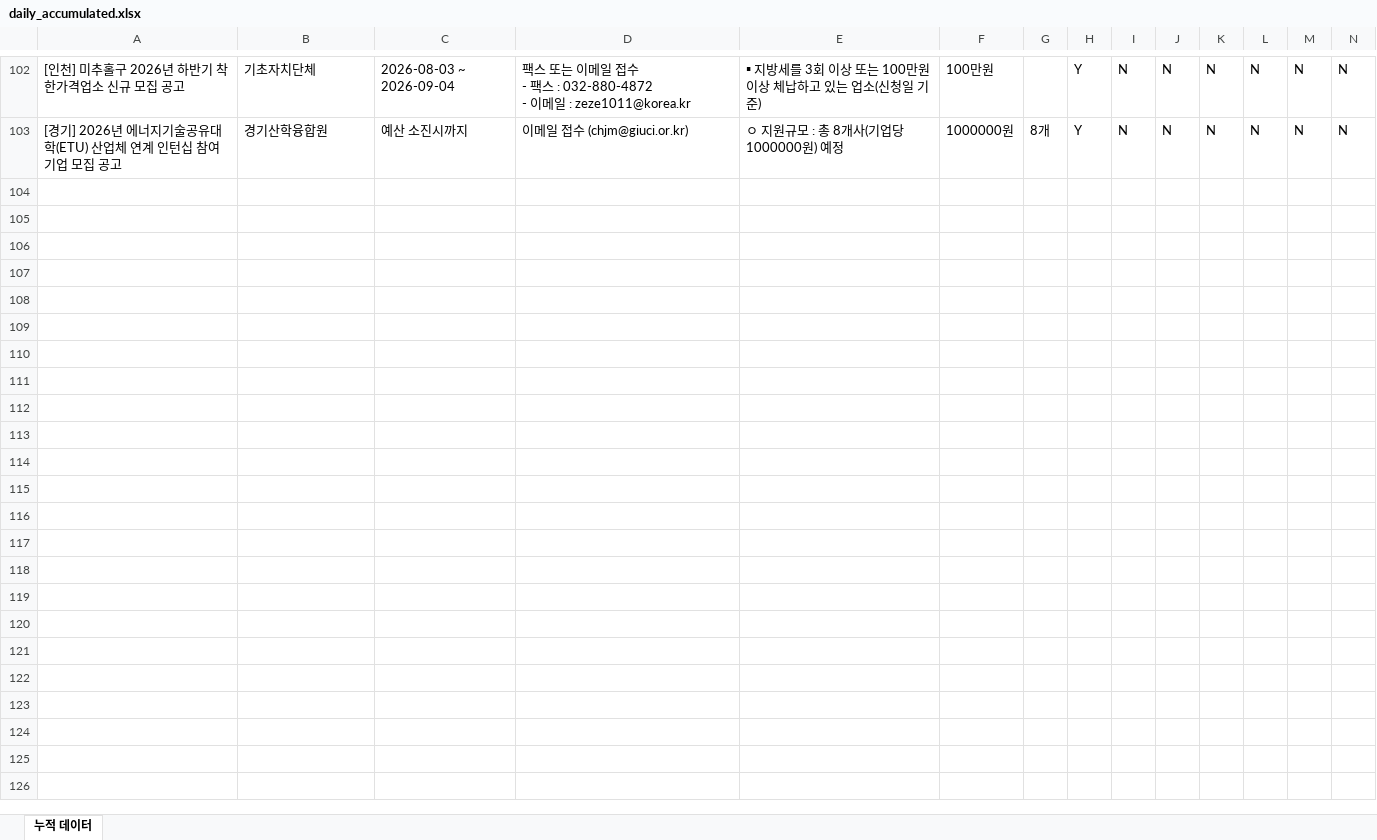
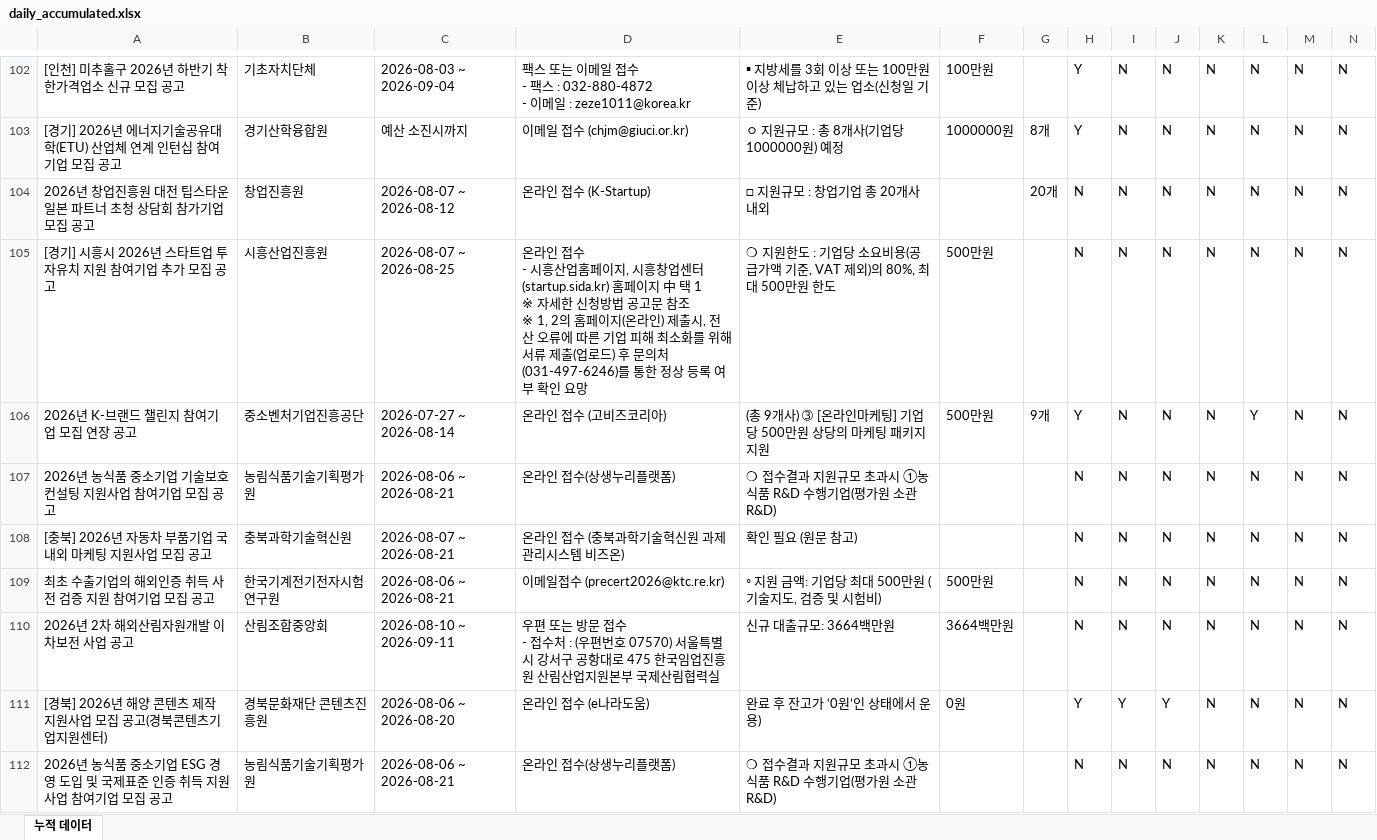
Before and after one commit to niceeun0/B2G_DASHBOARD, an Excel workbook: data/daily_accumulated.xlsx, sheet 누적 데이터, drawn as a sheet; only a part is shown, gaps mark what is left out; values as stored, in another font and other column widths than the file's, no borders; rows hold the shown columns only; ↵ is a line break in a cell; the diff covers the shown part only; the diff names each change by its address in the sheet, - before the commit and + after, or states it on an @@ line.

```diff
--- a/data/daily_accumulated.xlsx (sheet 누적 데이터)
+++ b/data/daily_accumulated.xlsx (sheet 누적 데이터)
+row 104: 2026년 창업진흥원 대전 팁스타운 일본 파트너 초청 상담회 참가기업 모집 공고 | 창업진흥원 | 2026-08-07 ~ 2026-08-12 | 온라인 접수 (K-Startup) | □ 지원규모 : 창업기업 총 20개사 내외 |  | 20개 | N | N | N | N | N | N | N
+row 105: [경기] 시흥시 2026년 스타트업 투자유치 지원 참여기업 추가 모집 공고 | 시흥산업진흥원 | 2026-08-07 ~ 2026-08-25 | 온라인 접수 ↵ - 시흥산업홈페이지, 시흥창업센터(startup.sida.kr) 홈페이지 中 택 1 ↵ ※ 자세한 신청방법 공고문 참조 ↵ ※ 1, 2의 홈페이지(온라인) 제출시, 전산 오류에 따른 기업 피해 최소화를 위해 서류 제출(업로드) 후 문의처(031-497-6246)를 통한 정상 등록 여부 확인 요망 | ❍ 지원한도 : 기업당 소요비용(공급가액 기준, VAT 제외)의 80%, 최대 500만원 한도 | 500만원 |  | N | N | N | N | N | N | N
+row 106: 2026년 K-브랜드 챌린지 참여기업 모집 연장 공고 | 중소벤처기업진흥공단 | 2026-07-27 ~ 2026-08-14 | 온라인 접수 (고비즈코리아) | (총 9개사) ➂ [온라인마케팅] 기업당 500만원 상당의 마케팅 패키지 지원 | 500만원 | 9개 | Y | N | N | N | Y | N | N
+row 107: 2026년 농식품 중소기업 기술보호 컨설팅 지원사업 참여기업 모집 공고 | 농림식품기술기획평가원 | 2026-08-06 ~ 2026-08-21 | 온라인 접수(상생누리플랫폼) | ❍ 접수결과 지원규모 초과시 ①농식품 R&D 수행기업(평가원 소관 R&D) |  |  | N | N | N | N | N | N | N
+row 108: [충북] 2026년 자동차 부품기업 국내외 마케팅 지원사업 모집 공고 | 충북과학기술혁신원 | 2026-08-07 ~ 2026-08-21 | 온라인 접수 (충북과학기술혁신원 과제관리시스템 비즈온) | 확인 필요 (원문 참고) |  |  | N | N | N | N | N | N | N
+row 109: 최초 수출기업의 해외인증 취득 사전 검증 지원 참여기업 모집 공고 | 한국기계전기전자시험연구원 | 2026-08-06 ~ 2026-08-21 | 이메일접수 (precert2026@ktc.re.kr) | ◦ 지원 금액: 기업당 최대 500만원 (기술지도, 검증 및 시험비) | 500만원 |  | N | N | N | N | N | N | N
+row 110: 2026년 2차 해외산림자원개발 이차보전 사업 공고 | 산림조합중앙회 | 2026-08-10 ~ 2026-09-11 | 우편 또는 방문 접수 ↵ - 접수처 : (우편번호 07570) 서울특별시 강서구 공항대로 475 한국임업진흥원 산림산업지원본부 국제산림협력실 | 신규 대출규모: 3664백만원 | 3664백만원 |  | N | N | N | N | N | N | N
+row 111: [경북] 2026년 해양 콘텐츠 제작 지원사업 모집 공고(경북콘텐츠기업지원센터) | 경북문화재단 콘텐츠진흥원 | 2026-08-06 ~ 2026-08-20 | 온라인 접수 (e나라도움) | 완료 후 잔고가 ‘0원’인 상태에서 운용) | 0원 |  | Y | Y | Y | N | N | N | N
+row 112: 2026년 농식품 중소기업 ESG 경영 도입 및 국제표준 인증 취득 지원사업 참여기업 모집 공고 | 농림식품기술기획평가원 | 2026-08-06 ~ 2026-08-21 | 온라인 접수(상생누리플랫폼) | ❍ 접수결과 지원규모 초과시 ①농식품 R&D 수행기업(평가원 소관 R&D) |  |  | N | N | N | N | N | N | N
```
Also changed, not shown: 39 added rows elsewhere in this sheet, 1 other file.
